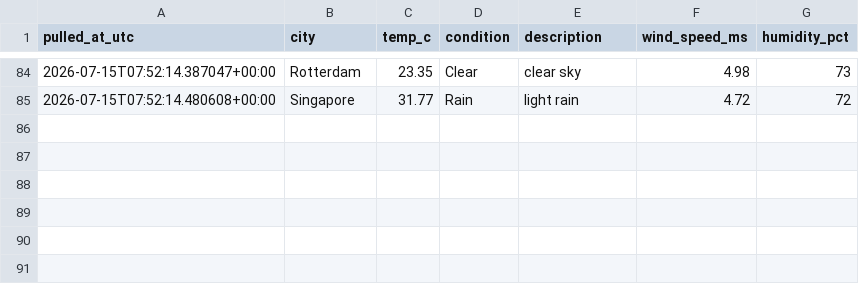
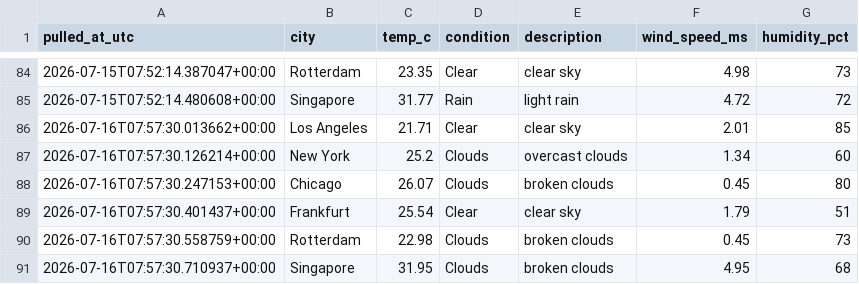
Before and after one commit to Aditya-Kadam-304/logistics-delivery-dashboard, a CSV file: data/processed/weather_log.csv, drawn as a sheet; only a part is shown, gaps mark what is left out.

```diff
--- a/data/processed/weather_log.csv
+++ b/data/processed/weather_log.csv
@@ -85 +85,7 @@ pulled_at_utc,city,temp_c,condition,description,wind_speed_ms,humidity_pct
 2026-07-15T07:52:14.480608+00:00,Singapore,31.77,Rain,light rain,4.72,72
+2026-07-16T07:57:30.013662+00:00,Los Angeles,21.71,Clear,clear sky,2.01,85
+2026-07-16T07:57:30.126214+00:00,New York,25.2,Clouds,overcast clouds,1.34,60
+2026-07-16T07:57:30.247153+00:00,Chicago,26.07,Clouds,broken clouds,0.45,80
+2026-07-16T07:57:30.401437+00:00,Frankfurt,25.54,Clear,clear sky,1.79,51
+2026-07-16T07:57:30.558759+00:00,Rotterdam,22.98,Clouds,broken clouds,0.45,73
+2026-07-16T07:57:30.710937+00:00,Singapore,31.95,Clouds,broken clouds,4.95,68
```
